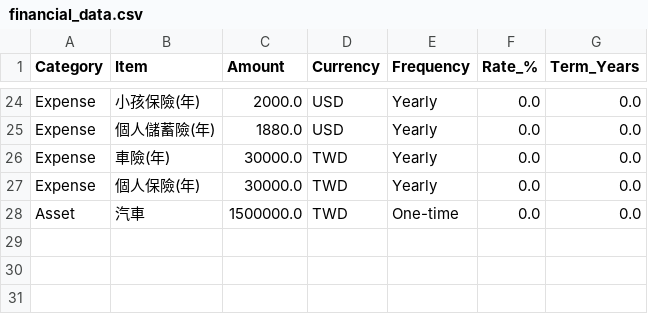
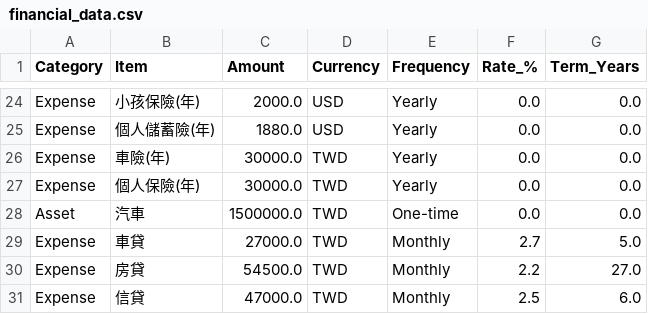
Before and after one commit to ZongliangLee/home-finance, a CSV file: financial_data.csv, drawn as a sheet; only a part is shown, gaps mark what is left out; the diff names each change by its address in the sheet, - before the commit and + after, or states it on an @@ line.

Commit message:
Update via Streamlit App

```diff
--- a/financial_data.csv
+++ b/financial_data.csv
+row 29: Expense | 車貸 | 27000.0 | TWD | Monthly | 2.7 | 5.0
+row 30: Expense | 房貸 | 54500.0 | TWD | Monthly | 2.2 | 27.0
+row 31: Expense | 信貸 | 47000.0 | TWD | Monthly | 2.5 | 6.0
```
